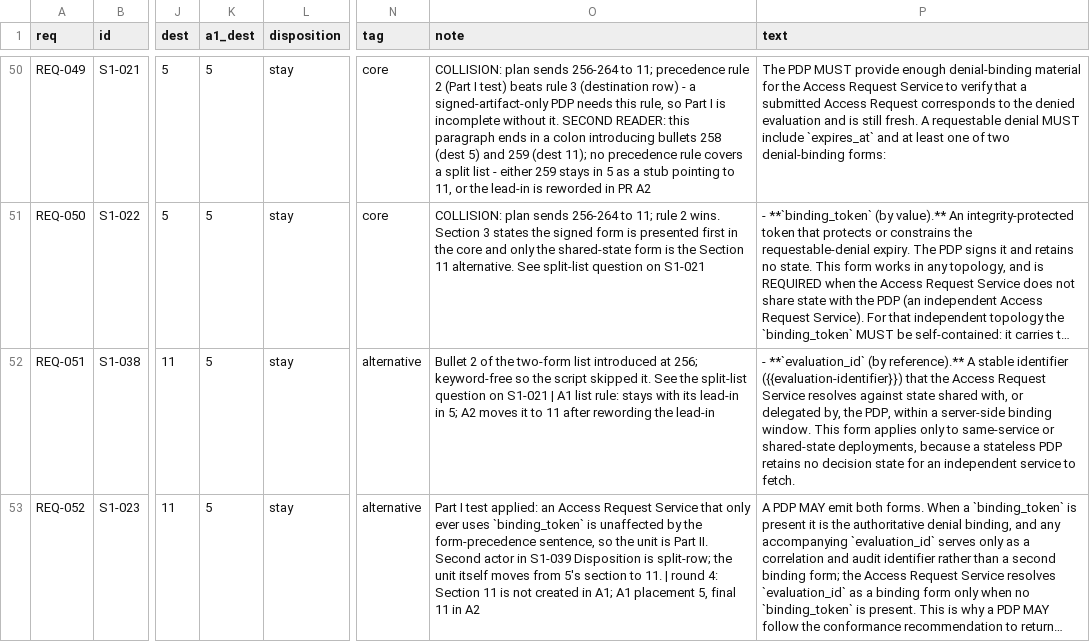
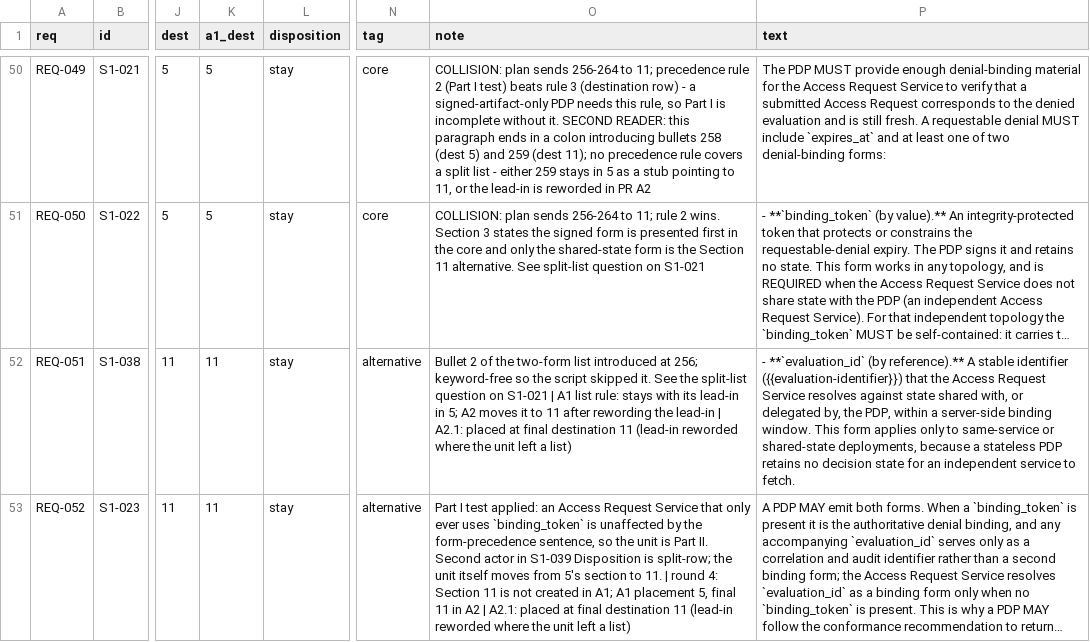
Before and after one commit to openid/authzen, a TSV file: profiles/authzen-access-request-approval/PASS0-INVENTORY.tsv, drawn as a sheet; only a part is shown, gaps mark what is left out; long unchanged cells end in …; the diff covers the shown part only; the diff names each change by its address in the sheet, - before the commit and + after, or states it on an @@ line.

Commit message:
ARAP restructure A2.1: structural completions
Complete the structure the verbatim relocation could not: create Section 11
(Shared-State Deployments) holding the by-reference denial binding and the
lookup approval pattern, moved from the core with their lead-ins reworded to
state each complete rule and point to the alternative; move the bulk denial
coverage rule and the partial transition to Bulk Submissions, the
broadened-scope pattern to Approval Scope Extensions, and the PDP forms
permission to Machine-Readable Forms with its actor made explicit; remove the
Introduction's six-step list in favor of the diagram; replace dangling
in-section references with citations.

Wording changes, reviewed twice against the inventory: actors, conditions,
obligations, and exceptions preserved; relocated bullets re-sentenced to stand
in their new context; one obligation verb restored in the verification rules
(keyword total 409). No register question is settled. Build clean; all
cross-references resolve; renderings checked for intact lists.

```diff
--- a/profiles/authzen-access-request-approval/PASS0-INVENTORY.tsv
+++ b/profiles/authzen-access-request-approval/PASS0-INVENTORY.tsv
-K52:K53 (a1_dest): 5
+K52:K53 (a1_dest): 11
-O52 (note): …the lead-in
+O52 (note): …the lead-in | A2.1: placed at final destination 11 (lead-in reworded where the unit left a list)
-O53 (note): …in A2
+O53 (note): …in A2 | A2.1: placed at final destination 11 (lead-in reworded where the unit left a list)
```
Also changed, not shown: 16 edited cells elsewhere in this file, profiles/authzen-access-request-approval/PASS0-ANCHORS.tsv, 2 other files.
